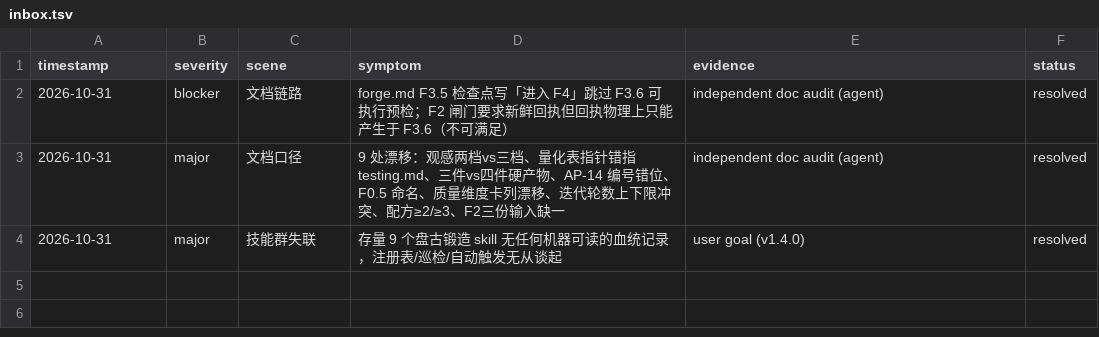
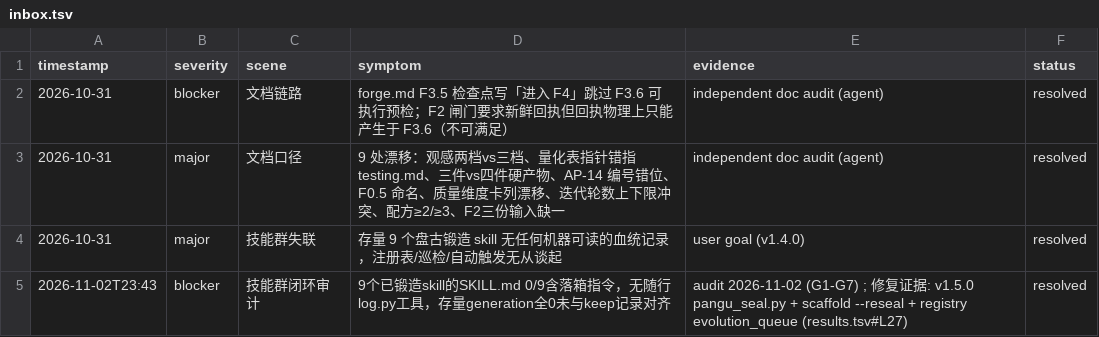
Before and after one commit to pyf2818/pangu-create, a TSV file: feedback/inbox.tsv, drawn as a sheet.

```diff
--- a/feedback/inbox.tsv
+++ b/feedback/inbox.tsv
@@ -4 +4,2 @@ timestamp	severity	scene	symptom	evidence	status
 2026-10-31	major	技能群失联	存量 9 个盘古锻造 skill 无任何机器可读的血统记录，注册表/巡检/自动触发无从谈起	user goal (v1.4.0)	resolved
+2026-11-02T23:43	blocker	技能群闭环审计	9个已锻造skill的SKILL.md 0/9含落箱指令，无随行log.py工具，存量generation全0未与keep记录对齐	audit 2026-11-02 (G1-G7) ; 修复证据: v1.5.0 pangu_seal.py + scaffold --reseal + registry evolution_queue (results.tsv#L27)	resolved
```
Also changed, not shown: registry.tsv, results.tsv, 36 other files.
